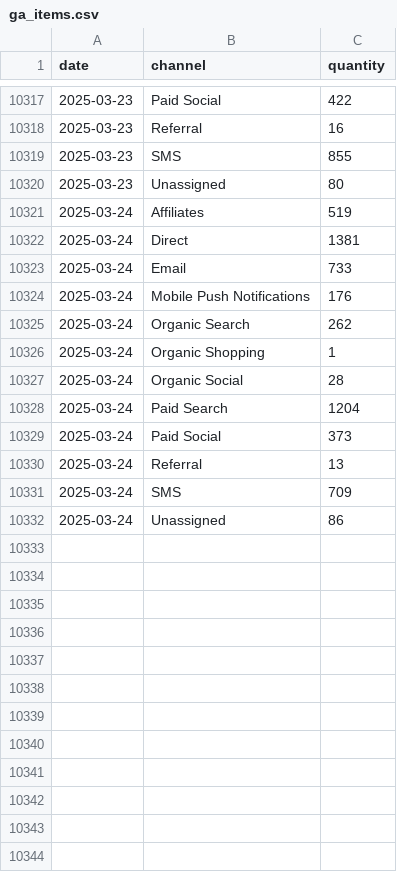
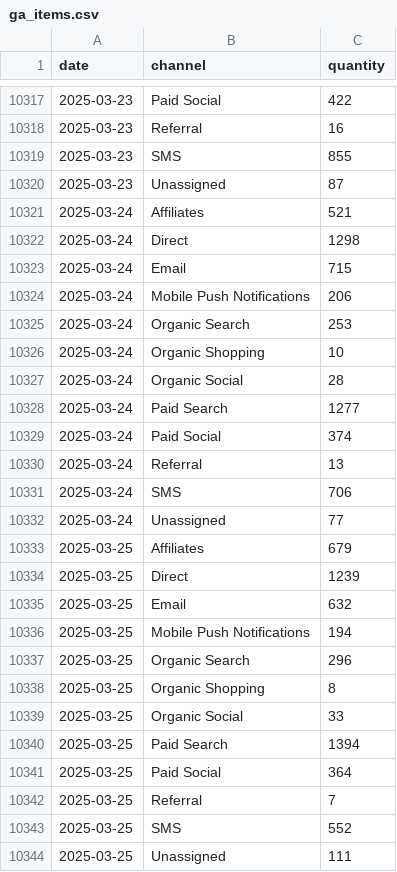
Before and after one commit to EdwardKing1701/tr_ecom_dbt, a CSV file: seeds/load/daily/ga_items.csv, drawn as a sheet; only a part is shown, gaps mark what is left out; the diff covers the shown part only.

```diff
--- a/seeds/load/daily/ga_items.csv
+++ b/seeds/load/daily/ga_items.csv
@@ -10319,14 +10319,26 @@
 2025-03-23,SMS,855
-2025-03-23,Unassigned,80
-2025-03-24,Affiliates,519
-2025-03-24,Direct,1381
-2025-03-24,Email,733
-2025-03-24,Mobile Push Notifications,176
-2025-03-24,Organic Search,262
-2025-03-24,Organic Shopping,1
+2025-03-23,Unassigned,87
+2025-03-24,Affiliates,521
+2025-03-24,Direct,1298
+2025-03-24,Email,715
+2025-03-24,Mobile Push Notifications,206
+2025-03-24,Organic Search,253
+2025-03-24,Organic Shopping,10
 2025-03-24,Organic Social,28
-2025-03-24,Paid Search,1204
-2025-03-24,Paid Social,373
+2025-03-24,Paid Search,1277
+2025-03-24,Paid Social,374
 2025-03-24,Referral,13
-2025-03-24,SMS,709
-2025-03-24,Unassigned,86
+2025-03-24,SMS,706
+2025-03-24,Unassigned,77
+2025-03-25,Affiliates,679
+2025-03-25,Direct,1239
+2025-03-25,Email,632
+2025-03-25,Mobile Push Notifications,194
+2025-03-25,Organic Search,296
+2025-03-25,Organic Shopping,8
+2025-03-25,Organic Social,33
+2025-03-25,Paid Search,1394
+2025-03-25,Paid Social,364
+2025-03-25,Referral,7
+2025-03-25,SMS,552
+2025-03-25,Unassigned,111
```
Also changed, not shown: 1 edited cell elsewhere in this file, seeds/load/daily/ga_channels.csv, seeds/load/daily/ga_sessions.csv, 2 other files.
